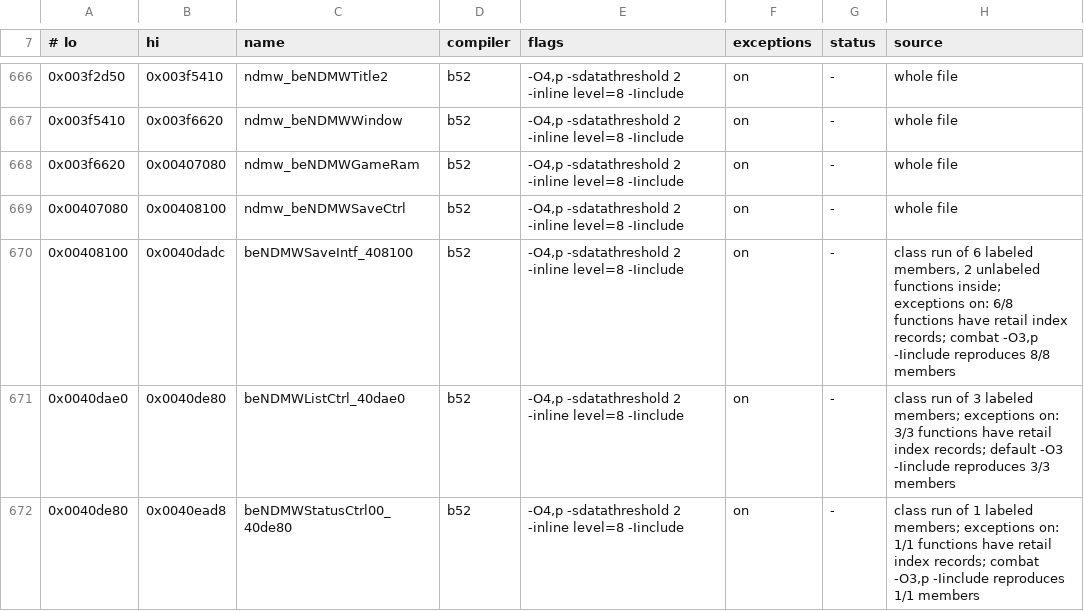
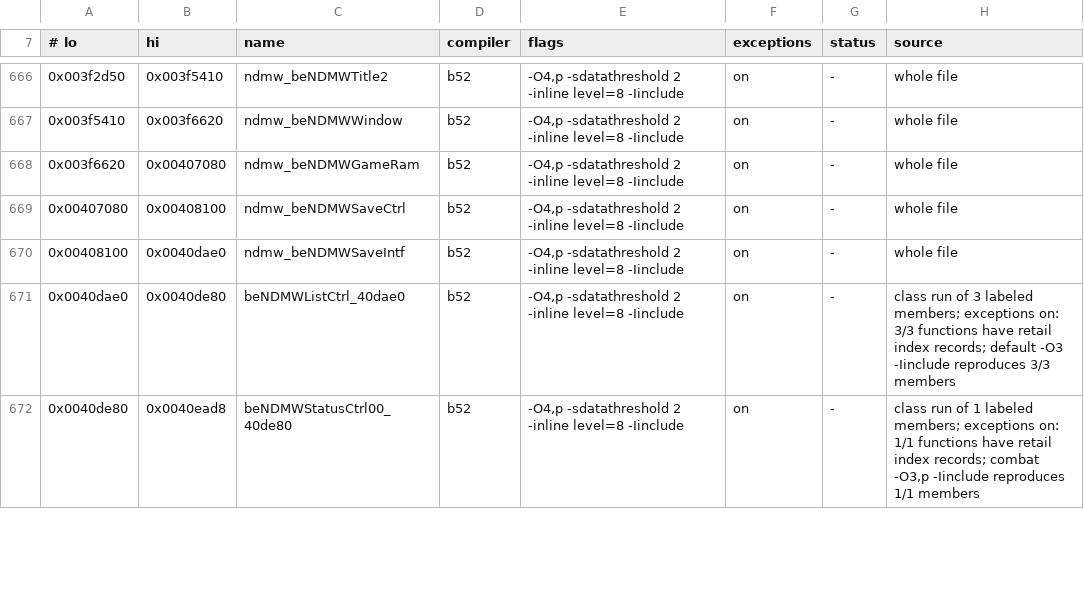
Before and after one commit to crashbashash/DW4_Decomp, a TSV file: config/SLUS-20836/units.tsv, drawn as a sheet; only a part is shown, gaps mark what is left out.

```diff
--- a/config/SLUS-20836/units.tsv
+++ b/config/SLUS-20836/units.tsv
@@ -669,3 +669,3 @@
 0x00407080	0x00408100	ndmw_beNDMWSaveCtrl	b52	-O4,p -sdatathreshold 2 -inline level=8 -Iinclude	on	-	whole file
-0x00408100	0x0040dadc	beNDMWSaveIntf_408100	b52	-O4,p -sdatathreshold 2 -inline level=8 -Iinclude	on	-	class run of 6 labeled members, 2 unlabeled functions inside; exceptions on: 6/8 functions have retail index records; combat -O3,p -Iinclude reproduces 8/8 members
+0x00408100	0x0040dae0	ndmw_beNDMWSaveIntf	b52	-O4,p -sdatathreshold 2 -inline level=8 -Iinclude	on	-	whole file
 0x0040dae0	0x0040de80	beNDMWListCtrl_40dae0	b52	-O4,p -sdatathreshold 2 -inline level=8 -Iinclude	on	-	class run of 3 labeled members; exceptions on: 3/3 functions have retail index records; default -O3 -Iinclude reproduces 3/3 members
```
Also changed, not shown: 6 other files.
